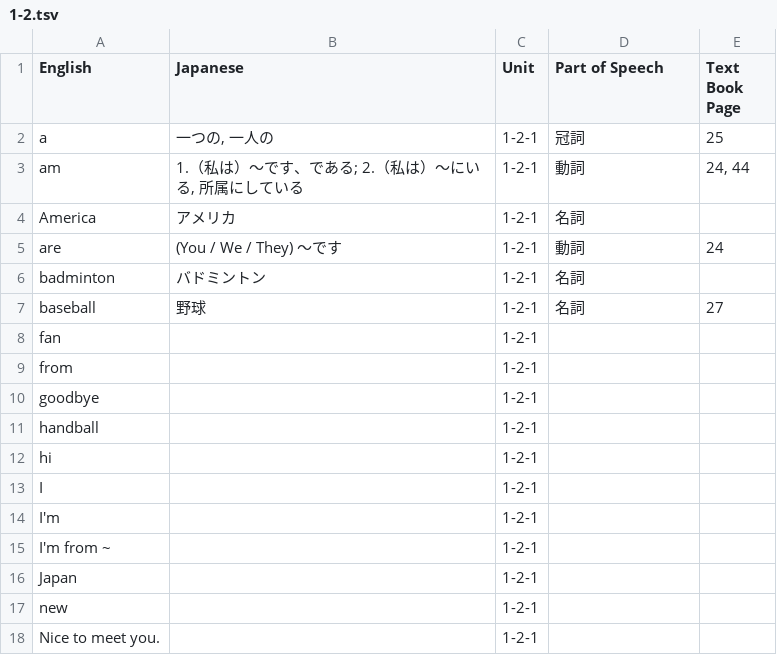
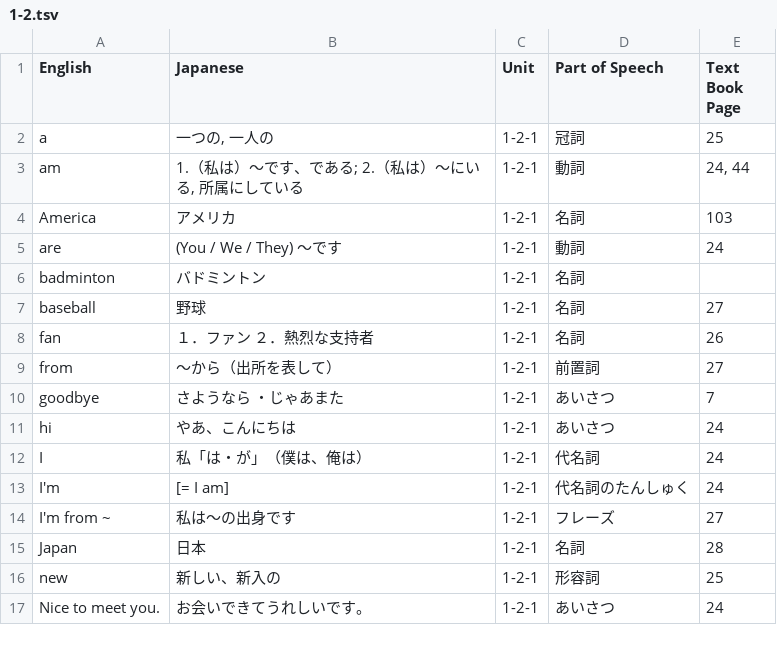
Before and after one commit to houstonmp/KobuchiEnglish, a TSV file: text/1-2.tsv, drawn as a sheet; only a part is shown; the diff covers the shown part only.

```diff
--- a/text/1-2.tsv
+++ b/text/1-2.tsv
@@ -3,3 +3,3 @@ a	一つの, 一人の	1-2-1	冠詞	25
 am	1.（私は）～です、である; 2.（私は）～にいる, 所属にしている	1-2-1	動詞	24, 44
-America	アメリカ	1-2-1	名詞	
+America	アメリカ	1-2-1	名詞	103
 are	(You / We / They) ～です	1-2-1	動詞	24
@@ -7,12 +7,11 @@ badminton	バドミントン	1-2-1	名詞
 baseball	野球	1-2-1	名詞	27
-fan		1-2-1		
-from		1-2-1		
-goodbye		1-2-1		
-handball		1-2-1		
-hi		1-2-1		
-I		1-2-1		
-I'm		1-2-1		
-I'm from ~		1-2-1		
-Japan		1-2-1		
-new		1-2-1		
-Nice to meet you.		1-2-1		
+fan	１．ファン　２．熱烈な支持者	1-2-1	名詞	26
+from	～から（出所を表して）	1-2-1	前置詞	27
+goodbye	さようなら ・じゃあまた	1-2-1	あいさつ	7
+hi	やあ、こんにちは	1-2-1	あいさつ	24
+I	私「は・が」（僕は、俺は）	1-2-1	代名詞	24
+I'm	[= I am]	1-2-1	代名詞のたんしゅく	24
+I'm from ~	私は～の出身です	1-2-1	フレーズ	27
+Japan	日本	1-2-1	名詞	28
+new	新しい、新入の	1-2-1	形容詞	25
+Nice to meet you.	お会いできてうれしいです。	1-2-1	あいさつ	24
```
Also changed, not shown: 27 edited cells elsewhere in this file, text/1-0.tsv, text/1-3.tsv, 20 other files.
